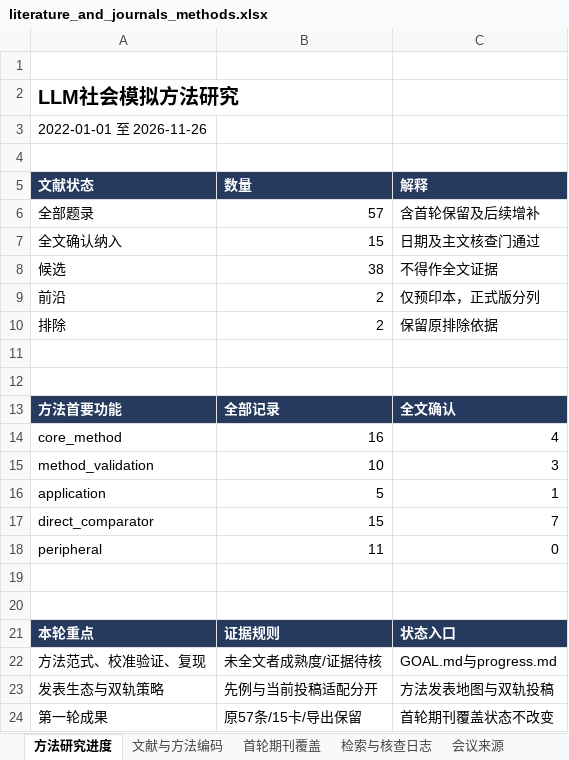
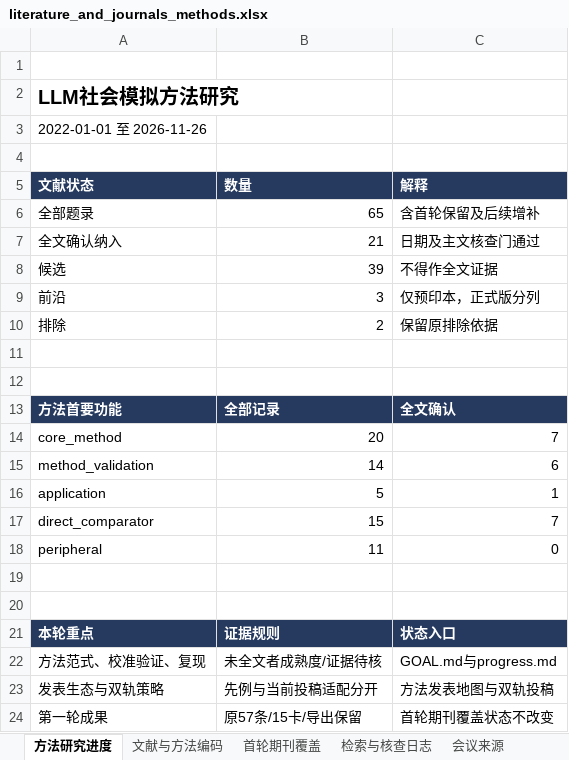
Before and after one commit to BNU-CCR/Agent-EX, an Excel workbook: literature-review/exports/literature_and_journals_methods.xlsx, sheet 方法研究进度, drawn as a sheet; values as stored, in another font and other column widths than the file's, no borders; the diff names each change by its address in the sheet, - before the commit and + after, or states it on an @@ line.

```diff
--- a/literature-review/exports/literature_and_journals_methods.xlsx (sheet 方法研究进度)
+++ b/literature-review/exports/literature_and_journals_methods.xlsx (sheet 方法研究进度)
-B6 (数量): 57
+B6 (数量): 65
-B7 (数量): 15
+B7 (数量): 21
-B8 (数量): 38
+B8 (数量): 39
-B9 (数量): 2
+B9 (数量): 3
-B14 (数量): 16
+B14 (数量): 20
-C14 (解释): 4
+C14 (解释): 7
-B15 (数量): 10
+B15 (数量): 14
-C15 (解释): 3
+C15 (解释): 6
```
Also changed, not shown: sheet 检索与核查日志, sheet 文献与方法编码, formulas that keep their value, 44 other files.
